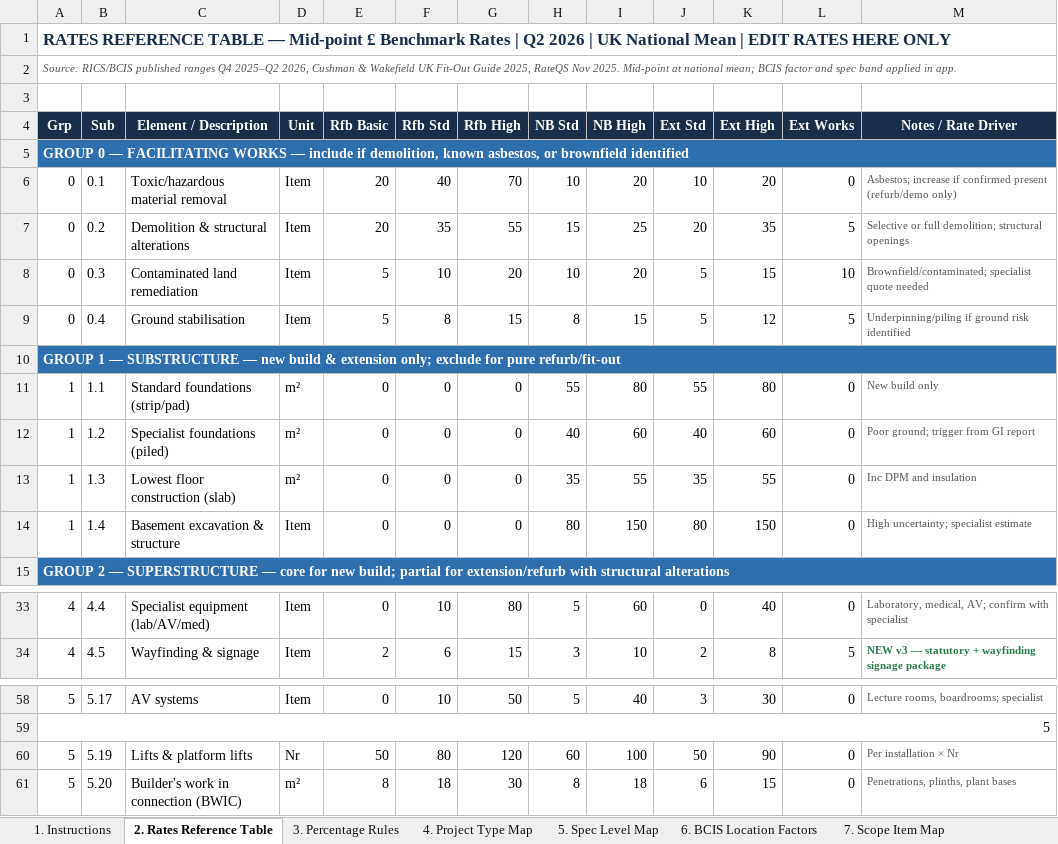
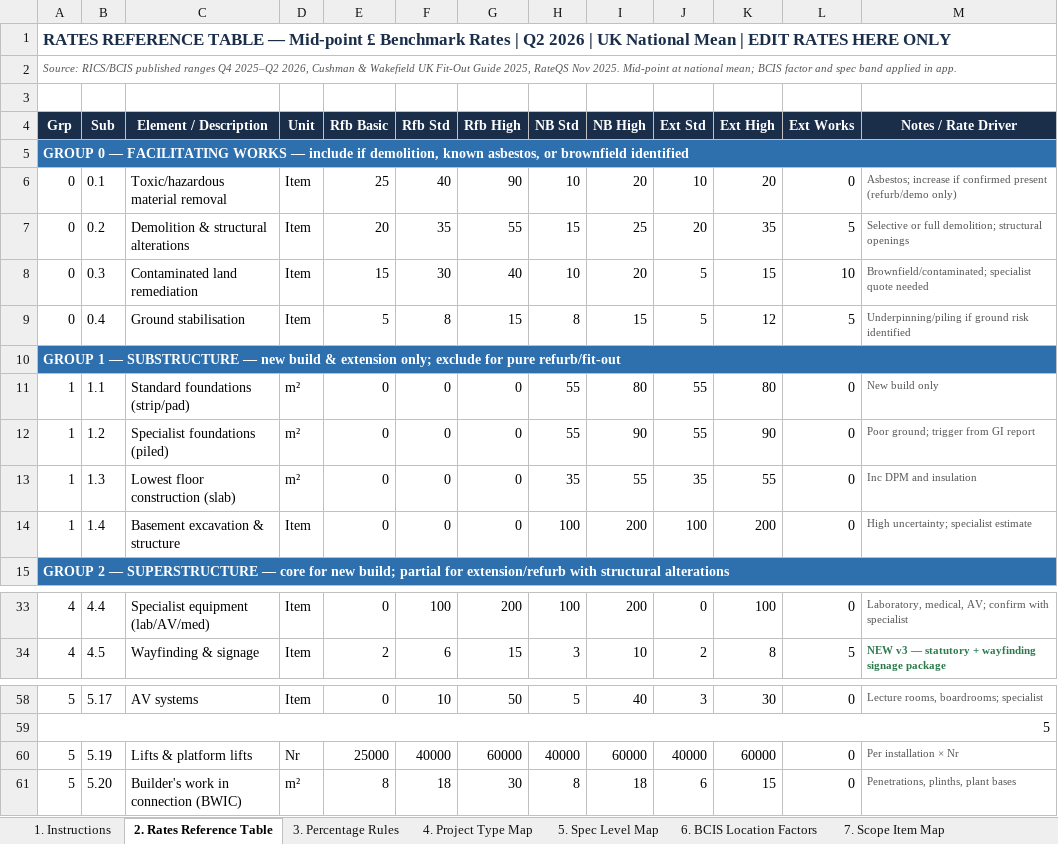
Before and after one commit to MNKayali/estates-ai-tool, an Excel workbook: NRM1_Cost_Estimate_Tool_v3_3.xlsx, sheet 2. Rates Reference Table, drawn as a sheet; only a part is shown, gaps mark what is left out; values as stored, in another font and other column widths than the file's, no borders; the diff covers the shown part only; the diff names each change by its address in the sheet, - before the commit and + after, or states it on an @@ line.

```diff
--- a/NRM1_Cost_Estimate_Tool_v3_3.xlsx (sheet 2. Rates Reference Table)
+++ b/NRM1_Cost_Estimate_Tool_v3_3.xlsx (sheet 2. Rates Reference Table)
-E6 (Rfb Basic): 20
+E6 (Rfb Basic): 25
-G6 (Rfb High): 70
+G6 (Rfb High): 90
-E8 (Rfb Basic): 5
+E8 (Rfb Basic): 15
-F8 (Rfb Std): 10
+F8 (Rfb Std): 30
-G8 (Rfb High): 20
+G8 (Rfb High): 40
-H12 (NB Std): 40
+H12 (NB Std): 55
-I12 (NB High): 60
+I12 (NB High): 90
-J12 (Ext Std): 40
+J12 (Ext Std): 55
-K12 (Ext High): 60
+K12 (Ext High): 90
-H14 (NB Std): 80
+H14 (NB Std): 100
-I14 (NB High): 150
+I14 (NB High): 200
-J14 (Ext Std): 80
+J14 (Ext Std): 100
-K14 (Ext High): 150
+K14 (Ext High): 200
-F33 (Rfb Std): 10
+F33 (Rfb Std): 100
-G33 (Rfb High): 80
+G33 (Rfb High): 200
-H33 (NB Std): 5
+H33 (NB Std): 100
-I33 (NB High): 60
+I33 (NB High): 200
-K33 (Ext High): 40
+K33 (Ext High): 100
-E60 (Rfb Basic): 50
+E60 (Rfb Basic): 25000
-F60 (Rfb Std): 80
+F60 (Rfb Std): 40000
-G60 (Rfb High): 120
+G60 (Rfb High): 60000
-H60 (NB Std): 60
+H60 (NB Std): 40000
-I60 (NB High): 100
+I60 (NB High): 60000
-J60 (Ext Std): 50
+J60 (Ext Std): 40000
-K60 (Ext High): 90
+K60 (Ext High): 60000
```
Also changed, not shown: 31 edited cells elsewhere in this sheet.
